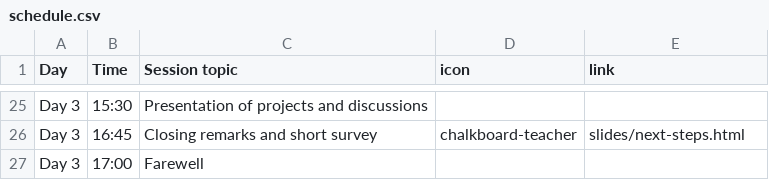
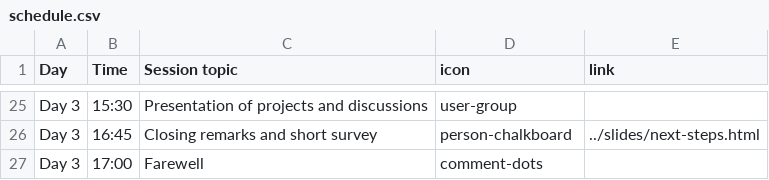
Before and after one commit to rostools/r-cubed-intro, a CSV file: includes/schedule.csv, drawn as a sheet; only a part is shown, gaps mark what is left out; the diff covers the shown part only; the diff names each change by its address in the sheet, - before the commit and + after, or states it on an @@ line.

Commit message:
update schedule with better icons and new links

```diff
--- a/includes/schedule.csv
+++ b/includes/schedule.csv
-D25 (icon): (empty)
+D25 (icon): user-group
-D26 (icon): chalkboard-teacher
+D26 (icon): person-chalkboard
-E26 (link): slides/next-steps.html
+E26 (link): ../slides/next-steps.html
-D27 (icon): (empty)
+D27 (icon): comment-dots
```
Also changed, not shown: 32 edited cells elsewhere in this file.
